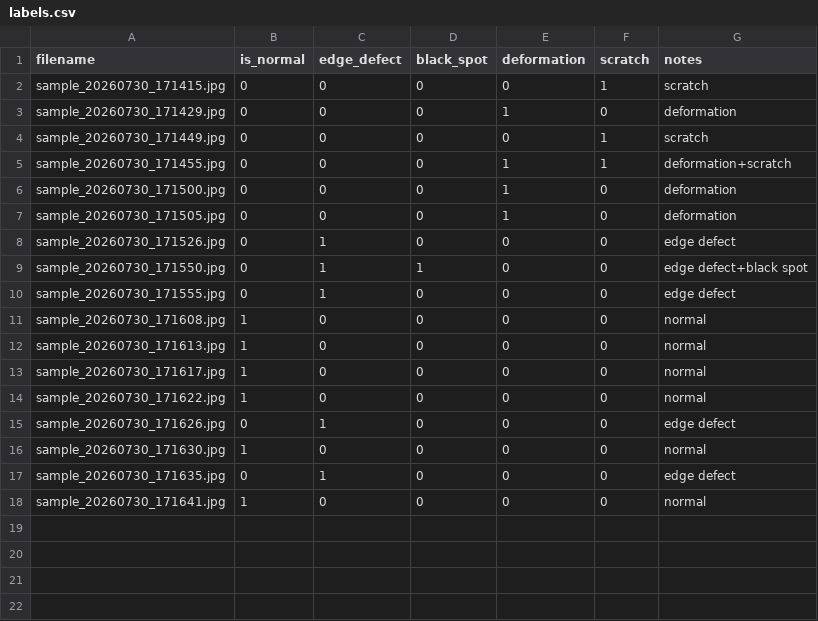
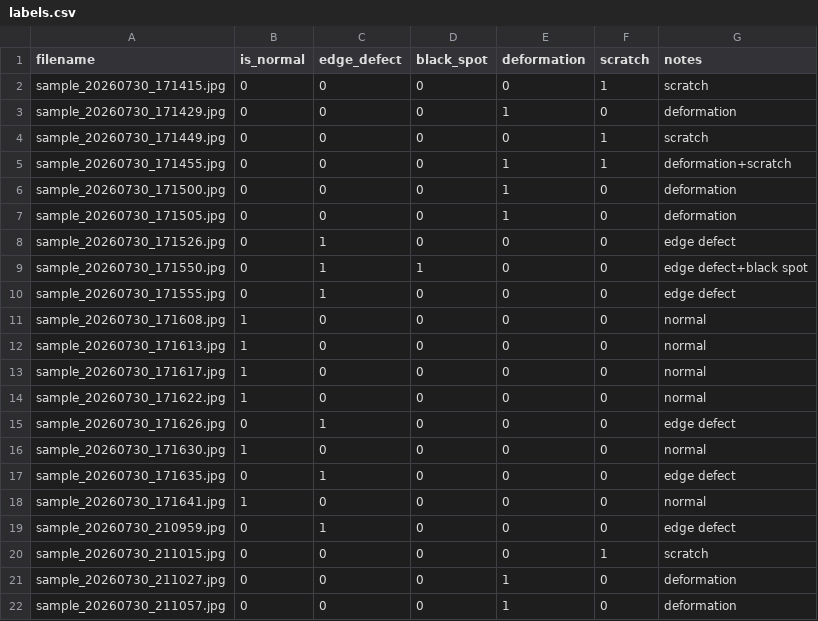
Before and after one commit to Niu717/embedded-machine-vision-defect-detection, a CSV file: samples/labels.csv, drawn as a sheet.

Commit message:
fix: classify scratches and cap deformation

```diff
--- a/samples/labels.csv
+++ b/samples/labels.csv
@@ -18 +18,5 @@ sample_20260730_171635.jpg,0,1,0,0,0,edge defect
 sample_20260730_171641.jpg,1,0,0,0,0,normal
+sample_20260730_210959.jpg,0,1,0,0,0,edge defect
+sample_20260730_211015.jpg,0,0,0,0,1,scratch
+sample_20260730_211027.jpg,0,0,0,1,0,deformation
+sample_20260730_211057.jpg,0,0,0,1,0,deformation
```
Also changed, not shown: 2 other files.
